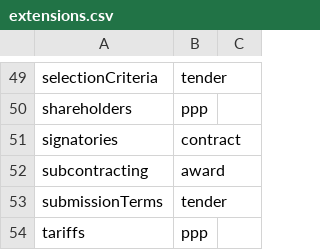
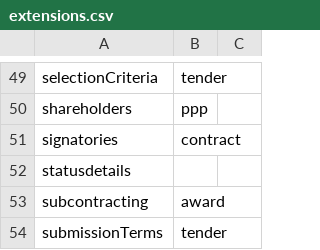
Before and after one commit to open-contracting/extension_registry, a CSV file: extensions.csv, drawn as a sheet; only a part is shown, gaps mark what is left out; the shorter side is filled out with more unchanged rows.

```diff
--- a/extensions.csv
+++ b/extensions.csv
@@ -51,2 +51,3 @@ shareholders,ppp,
 signatories,contract,
+statusdetails,,
 subcontracting,award,
```
Also changed, not shown: extension_versions.csv.
